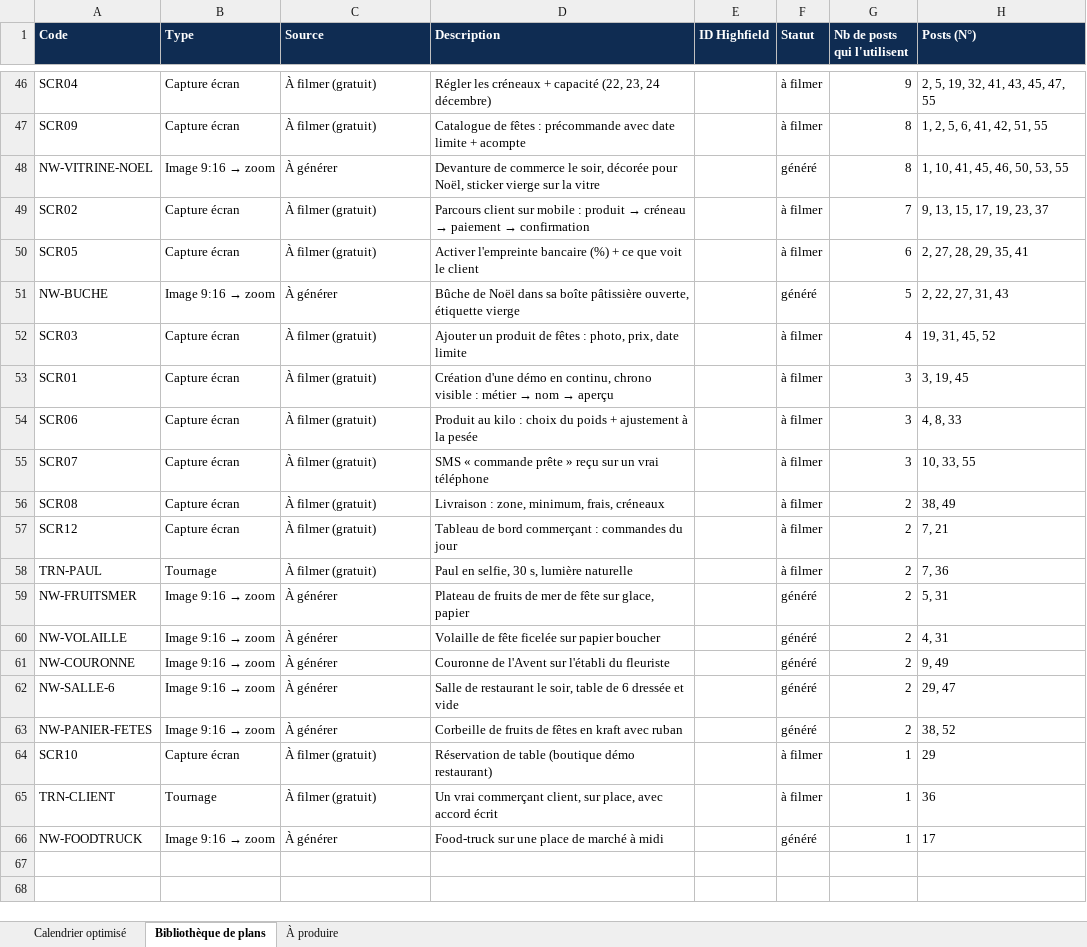
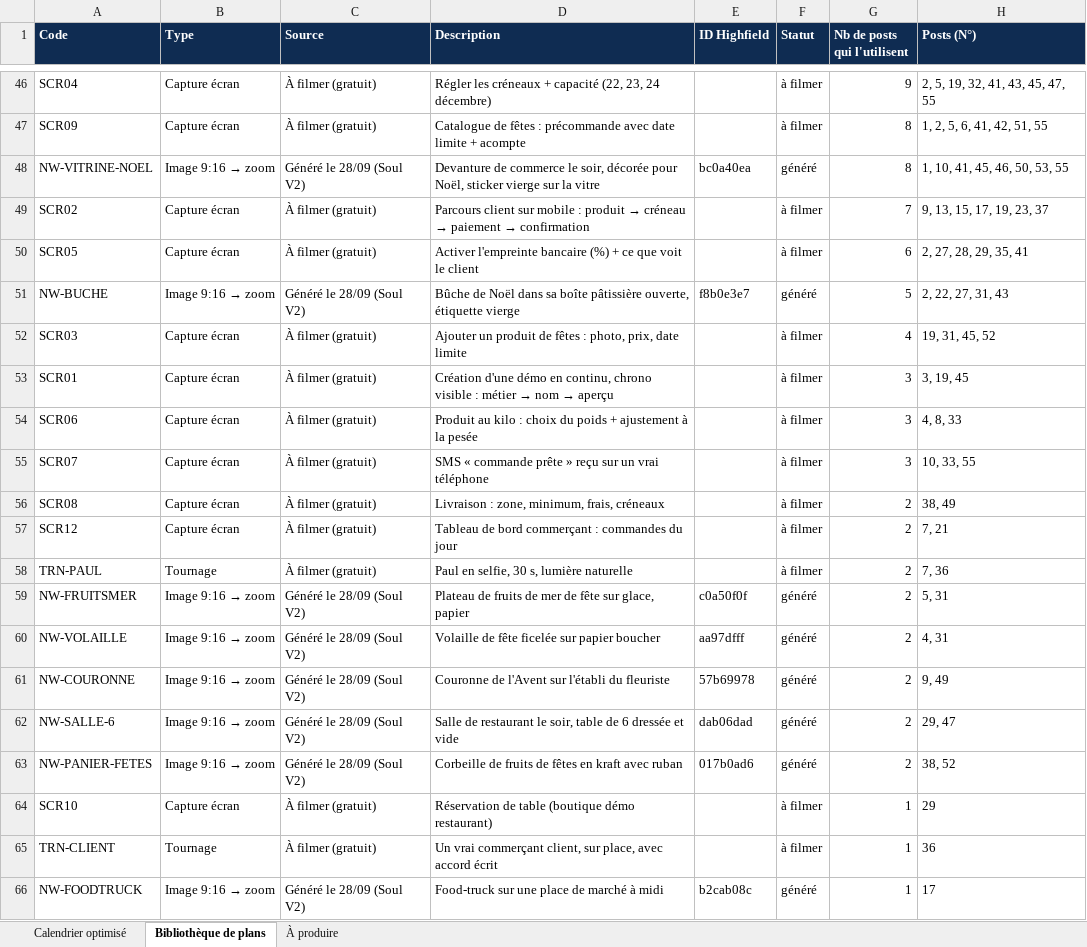
Before and after one commit to Talentine/chez-christophe, an Excel workbook: docs/dossier-production-novembre-2026.xlsx, sheet Bibliothèque de plans, drawn as a sheet; only a part is shown, gaps mark what is left out; values as stored, in another font and other column widths than the file's, no borders; the diff names each change by its address in the sheet, - before the commit and + after, or states it on an @@ line.

```diff
--- a/docs/dossier-production-novembre-2026.xlsx (sheet Bibliothèque de plans)
+++ b/docs/dossier-production-novembre-2026.xlsx (sheet Bibliothèque de plans)
-C48 (Source): À générer
+C48 (Source): Généré le 28/09 (Soul V2)
-E48 (ID Highfield): (empty)
+E48 (ID Highfield): bc0a40ea
-C51 (Source): À générer
+C51 (Source): Généré le 28/09 (Soul V2)
-E51 (ID Highfield): (empty)
+E51 (ID Highfield): f8b0e3e7
-C59:C63 (Source): À générer
+C59:C63 (Source): Généré le 28/09 (Soul V2)
-E59 (ID Highfield): (empty)
+E59 (ID Highfield): c0a50f0f
-E60 (ID Highfield): (empty)
+E60 (ID Highfield): aa97dfff
-E61 (ID Highfield): (empty)
+E61 (ID Highfield): 57b69978
-E62 (ID Highfield): (empty)
+E62 (ID Highfield): dab06dad
-E63 (ID Highfield): (empty)
+E63 (ID Highfield): 017b0ad6
-C66 (Source): À générer
+C66 (Source): Généré le 28/09 (Soul V2)
-E66 (ID Highfield): (empty)
+E66 (ID Highfield): b2cab08c
```
Also changed, not shown: sheet À produire.
